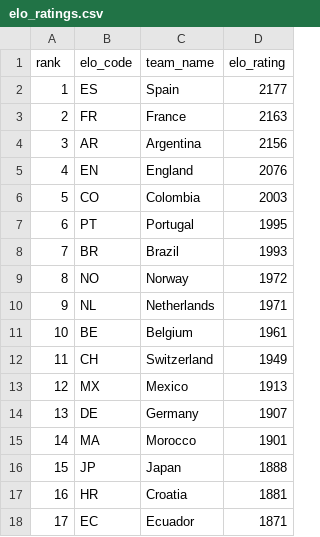
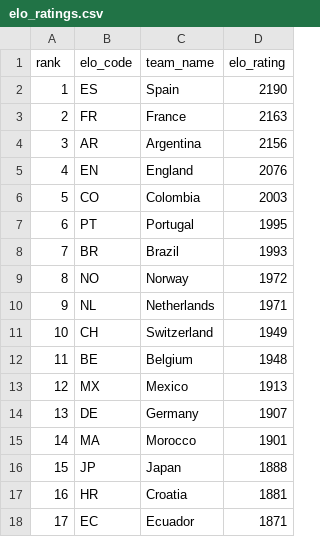
Before and after one commit to jamoji-ai/world-cup-predictor-pro, a CSV file: data/raw/elo_ratings.csv, drawn as a sheet; only a part is shown.

```diff
--- a/data/raw/elo_ratings.csv
+++ b/data/raw/elo_ratings.csv
@@ -1,3 +1,3 @@
 rank,elo_code,team_name,elo_rating
-1,ES,Spain,2177
+1,ES,Spain,2190
 2,FR,France,2163
@@ -10,4 +10,4 @@ rank,elo_code,team_name,elo_rating
 9,NL,Netherlands,1971
-10,BE,Belgium,1961
-11,CH,Switzerland,1949
+10,CH,Switzerland,1949
+11,BE,Belgium,1948
 12,MX,Mexico,1913
```
Also changed, not shown: data/processed/teams_master.csv, data/processed/wpi_scores.csv, 3 other files.
